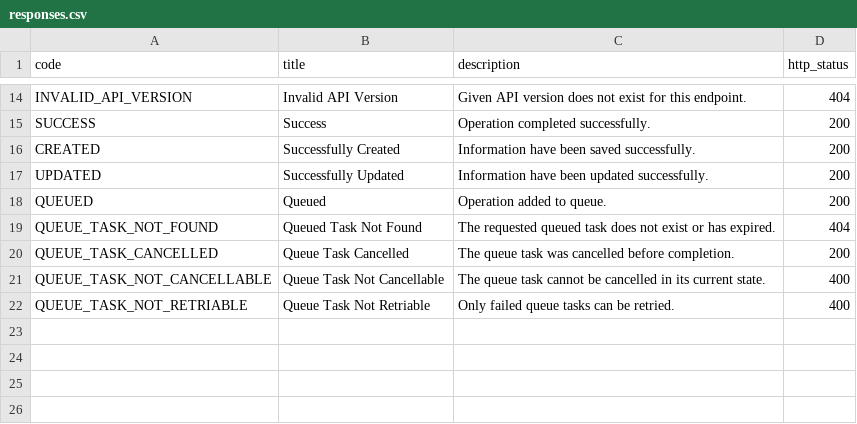
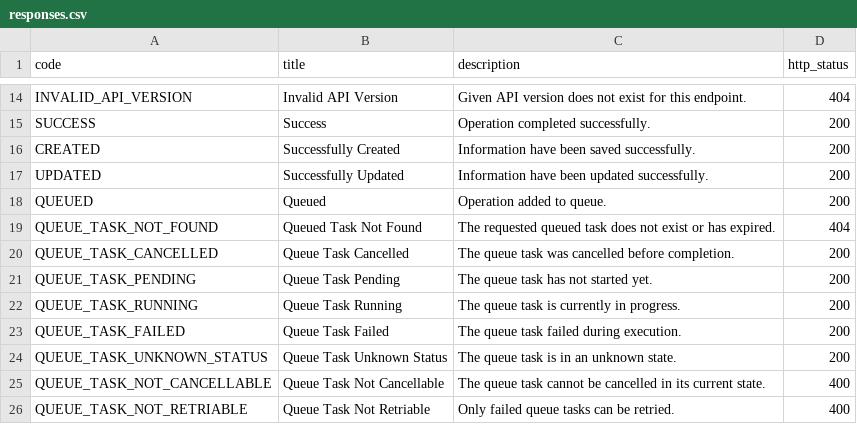
Before and after one commit to mindoffwork/django-mindoff, a CSV file: apps/django_mindoff/components/managers/resources/responses.csv, drawn as a sheet; only a part is shown, gaps mark what is left out.

Commit message:
api queue mode implementation complete

```diff
--- a/apps/django_mindoff/components/managers/resources/responses.csv
+++ b/apps/django_mindoff/components/managers/resources/responses.csv
@@ -20,2 +20,6 @@ QUEUE_TASK_NOT_FOUND,Queued Task Not Found,The requested queued task does not ex
 QUEUE_TASK_CANCELLED,Queue Task Cancelled,The queue task was cancelled before completion.,200
+QUEUE_TASK_PENDING,Queue Task Pending,The queue task has not started yet.,200
+QUEUE_TASK_RUNNING,Queue Task Running,The queue task is currently in progress.,200
+QUEUE_TASK_FAILED,Queue Task Failed,The queue task failed during execution.,200
+QUEUE_TASK_UNKNOWN_STATUS,Queue Task Unknown Status,The queue task is in an unknown state.,200
 QUEUE_TASK_NOT_CANCELLABLE,Queue Task Not Cancellable,The queue task cannot be cancelled in its current state.,400
```
Also changed, not shown: 12 other files.
